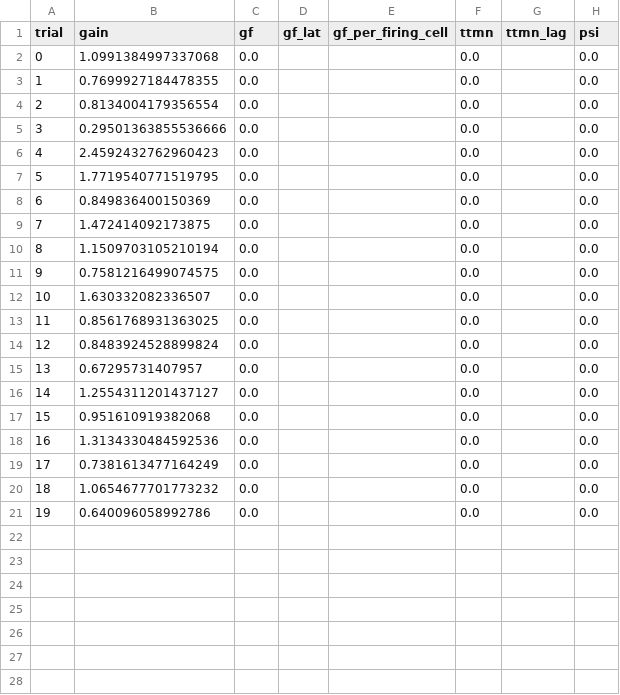
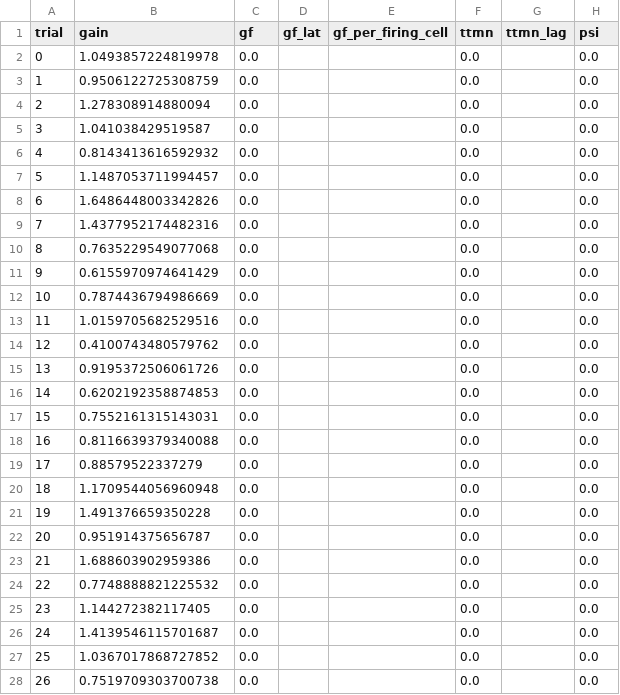
Before and after one commit to IONOFIELD/FLY, a CSV file: results/gf_escape/rewired_null.csv, drawn as a sheet; only a part is shown; the diff covers the shown part only.

```diff
--- a/results/gf_escape/rewired_null.csv
+++ b/results/gf_escape/rewired_null.csv
@@ -1,21 +1,28 @@
 trial,gain,gf,gf_lat,gf_per_firing_cell,ttmn,ttmn_lag,psi
-0,1.0991384997337068,0.0,,,0.0,,0.0
-1,0.7699927184478355,0.0,,,0.0,,0.0
-2,0.8134004179356554,0.0,,,0.0,,0.0
-3,0.29501363855536666,0.0,,,0.0,,0.0
-4,2.4592432762960423,0.0,,,0.0,,0.0
-5,1.7719540771519795,0.0,,,0.0,,0.0
-6,0.849836400150369,0.0,,,0.0,,0.0
-7,1.472414092173875,0.0,,,0.0,,0.0
-8,1.1509703105210194,0.0,,,0.0,,0.0
-9,0.7581216499074575,0.0,,,0.0,,0.0
-10,1.630332082336507,0.0,,,0.0,,0.0
-11,0.8561768931363025,0.0,,,0.0,,0.0
-12,0.8483924528899824,0.0,,,0.0,,0.0
-13,0.67295731407957,0.0,,,0.0,,0.0
-14,1.2554311201437127,0.0,,,0.0,,0.0
-15,0.951610919382068,0.0,,,0.0,,0.0
-16,1.3134330484592536,0.0,,,0.0,,0.0
-17,0.7381613477164249,0.0,,,0.0,,0.0
-18,1.0654677701773232,0.0,,,0.0,,0.0
-19,0.640096058992786,0.0,,,0.0,,0.0
+0,1.0493857224819978,0.0,,,0.0,,0.0
+1,0.9506122725308759,0.0,,,0.0,,0.0
+2,1.278308914880094,0.0,,,0.0,,0.0
+3,1.041038429519587,0.0,,,0.0,,0.0
+4,0.8143413616592932,0.0,,,0.0,,0.0
+5,1.1487053711994457,0.0,,,0.0,,0.0
+6,1.6486448003342826,0.0,,,0.0,,0.0
+7,1.4377952174482316,0.0,,,0.0,,0.0
+8,0.7635229549077068,0.0,,,0.0,,0.0
+9,0.6155970974641429,0.0,,,0.0,,0.0
+10,0.7874436794986669,0.0,,,0.0,,0.0
+11,1.0159705682529516,0.0,,,0.0,,0.0
+12,0.4100743480579762,0.0,,,0.0,,0.0
+13,0.9195372506061726,0.0,,,0.0,,0.0
+14,0.6202192358874853,0.0,,,0.0,,0.0
+15,0.7552161315143031,0.0,,,0.0,,0.0
+16,0.8116639379340088,0.0,,,0.0,,0.0
+17,0.88579522337279,0.0,,,0.0,,0.0
+18,1.1709544056960948,0.0,,,0.0,,0.0
+19,1.491376659350228,0.0,,,0.0,,0.0
+20,0.951914375656787,0.0,,,0.0,,0.0
+21,1.688603902959386,0.0,,,0.0,,0.0
+22,0.7748888821225532,0.0,,,0.0,,0.0
+23,1.144272382117405,0.0,,,0.0,,0.0
+24,1.4139546115701687,0.0,,,0.0,,0.0
+25,1.0367017868727852,0.0,,,0.0,,0.0
+26,0.7519709303700738,0.0,,,0.0,,0.0
```
Also changed, not shown: 13 added rows elsewhere in this file, results/gf_escape/real_chemical_only.csv, results/gf_escape/real_electrical.csv, 10 other files.
